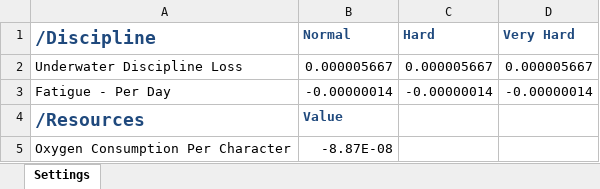
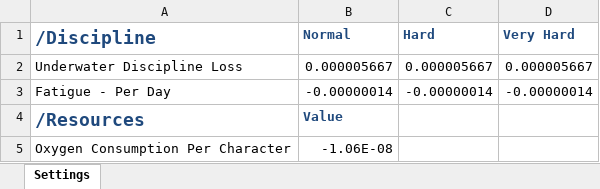
Before and after one commit to Donj63000/U-Boat-Mode-10x-Oxygen-Battery, an Excel workbook: LongSubmerged10x/Data Sheets/Realistic Travel/General.xlsx, sheet Settings, drawn as a sheet; values as stored, in another font and other column widths than the file's, no borders; the diff names each change by its address in the sheet, - before the commit and + after, or states it on an @@ line.

```diff
--- a/LongSubmerged10x/Data Sheets/Realistic Travel/General.xlsx (sheet Settings)
+++ b/LongSubmerged10x/Data Sheets/Realistic Travel/General.xlsx (sheet Settings)
-B5 (Normal): -8.87E-08
+B5 (Normal): -1.06E-08
```
Also changed, not shown: LongSubmerged10x/Data Sheets/Entities.xlsx, LongSubmerged10x/Data Sheets/General.xlsx, 6 other files.
